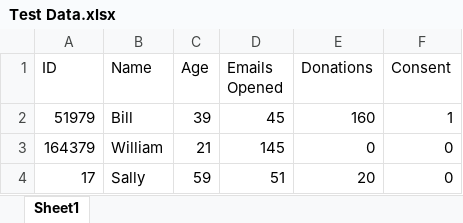
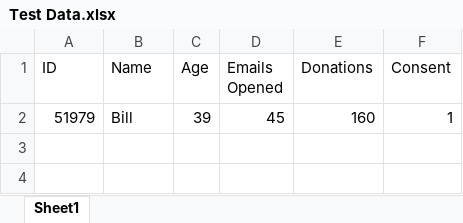
Before and after one commit to bizboz1981/AlumniEngagementScore, an Excel workbook: Test Data.xlsx, sheet Sheet1, drawn as a sheet; values as stored, in another font and other column widths than the file's, no borders; the diff names each change by its address in the sheet, - before the commit and + after, or states it on an @@ line.

```diff
--- a/Test Data.xlsx (sheet Sheet1)
+++ b/Test Data.xlsx (sheet Sheet1)
-row 3: 164379 | William | 21 | 145 | 0 | 0
-row 4: 17 | Sally | 59 | 51 | 20 | 0
```
Also changed, not shown: 3 other files.
